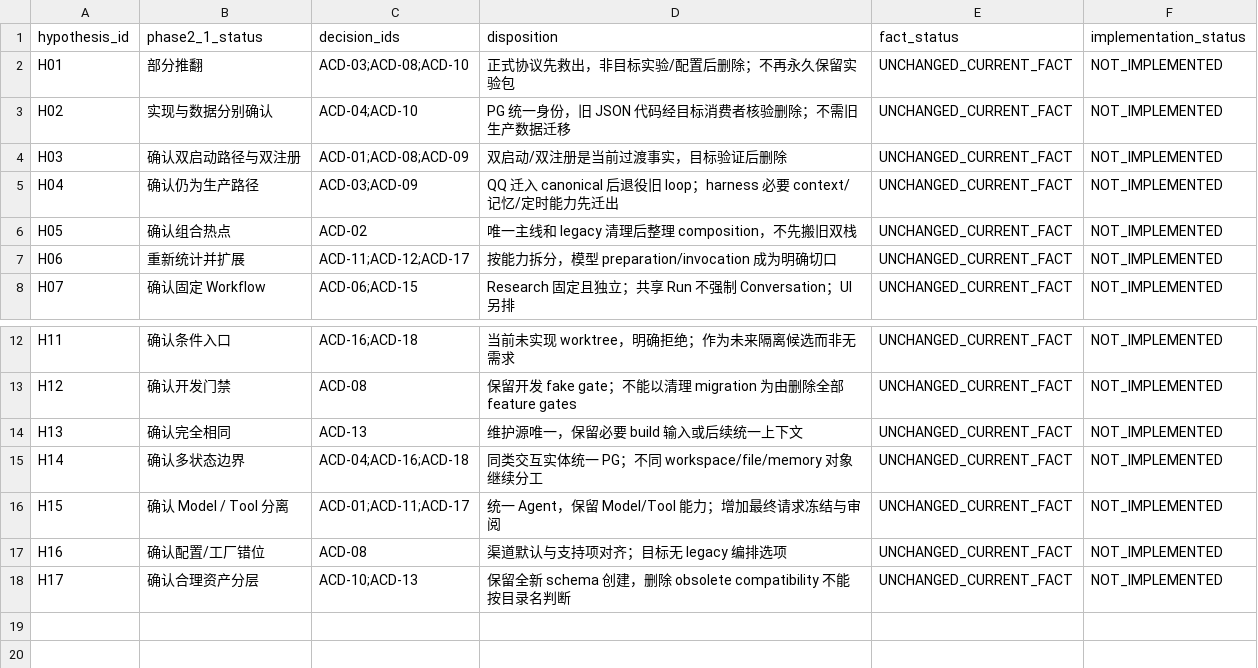
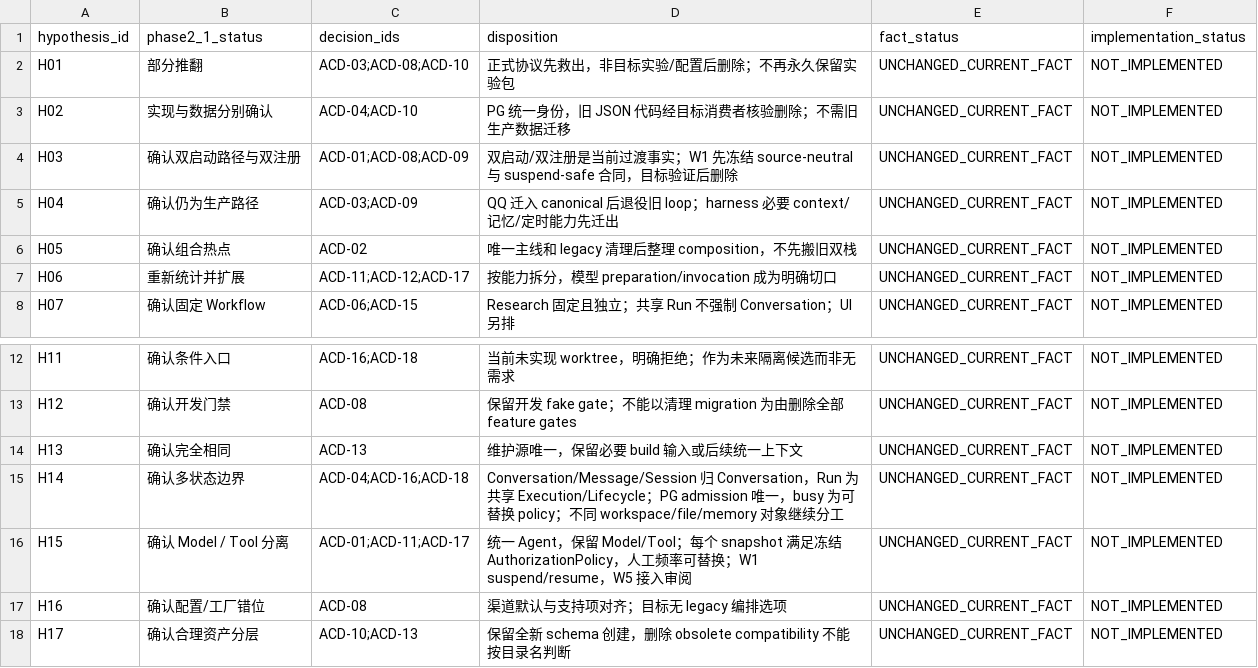
Before and after one commit to k1po9/HpAgent, a CSV file: artifacts/architecture-audit/phase2_2/hypothesis_decisions.csv, drawn as a sheet; only a part is shown, gaps mark what is left out.

```diff
--- a/artifacts/architecture-audit/phase2_2/hypothesis_decisions.csv
+++ b/artifacts/architecture-audit/phase2_2/hypothesis_decisions.csv
@@ -3,3 +3,3 @@ H01,部分推翻,ACD-03;ACD-08;ACD-10,正式协议先救出，非目标实验/
 H02,实现与数据分别确认,ACD-04;ACD-10,PG 统一身份，旧 JSON 代码经目标消费者核验删除；不需旧生产数据迁移,UNCHANGED_CURRENT_FACT,NOT_IMPLEMENTED
-H03,确认双启动路径与双注册,ACD-01;ACD-08;ACD-09,双启动/双注册是当前过渡事实，目标验证后删除,UNCHANGED_CURRENT_FACT,NOT_IMPLEMENTED
+H03,确认双启动路径与双注册,ACD-01;ACD-08;ACD-09,双启动/双注册是当前过渡事实；W1 先冻结 source-neutral 与 suspend-safe 合同，目标验证后删除,UNCHANGED_CURRENT_FACT,NOT_IMPLEMENTED
 H04,确认仍为生产路径,ACD-03;ACD-09,QQ 迁入 canonical 后退役旧 loop；harness 必要 context/记忆/定时能力先迁出,UNCHANGED_CURRENT_FACT,NOT_IMPLEMENTED
@@ -14,4 +14,4 @@ H12,确认开发门禁,ACD-08,保留开发 fake gate；不能以清理 migration
 H13,确认完全相同,ACD-13,维护源唯一，保留必要 build 输入或后续统一上下文,UNCHANGED_CURRENT_FACT,NOT_IMPLEMENTED
-H14,确认多状态边界,ACD-04;ACD-16;ACD-18,同类交互实体统一 PG；不同 workspace/file/memory 对象继续分工,UNCHANGED_CURRENT_FACT,NOT_IMPLEMENTED
-H15,确认 Model / Tool 分离,ACD-01;ACD-11;ACD-17,统一 Agent，保留 Model/Tool 能力；增加最终请求冻结与审阅,UNCHANGED_CURRENT_FACT,NOT_IMPLEMENTED
+H14,确认多状态边界,ACD-04;ACD-16;ACD-18,Conversation/Message/Session 归 Conversation，Run 为共享 Execution/Lifecycle；PG admission 唯一，busy 为可替换 policy；不同 workspace/file/memory 对象继续分工,UNCHANGED_CURRENT_FACT,NOT_IMPLEMENTED
+H15,确认 Model / Tool 分离,ACD-01;ACD-11;ACD-17,统一 Agent，保留 Model/Tool；每个 snapshot 满足冻结 AuthorizationPolicy，人工频率可替换；W1 suspend/resume，W5 接入审阅,UNCHANGED_CURRENT_FACT,NOT_IMPLEMENTED
 H16,确认配置/工厂错位,ACD-08,渠道默认与支持项对齐；目标无 legacy 编排选项,UNCHANGED_CURRENT_FACT,NOT_IMPLEMENTED
```
Also changed, not shown: artifacts/architecture-audit/phase2_2/decision_register.csv, artifacts/architecture-audit/phase2_2/evidence_register.csv, 13 other files.
